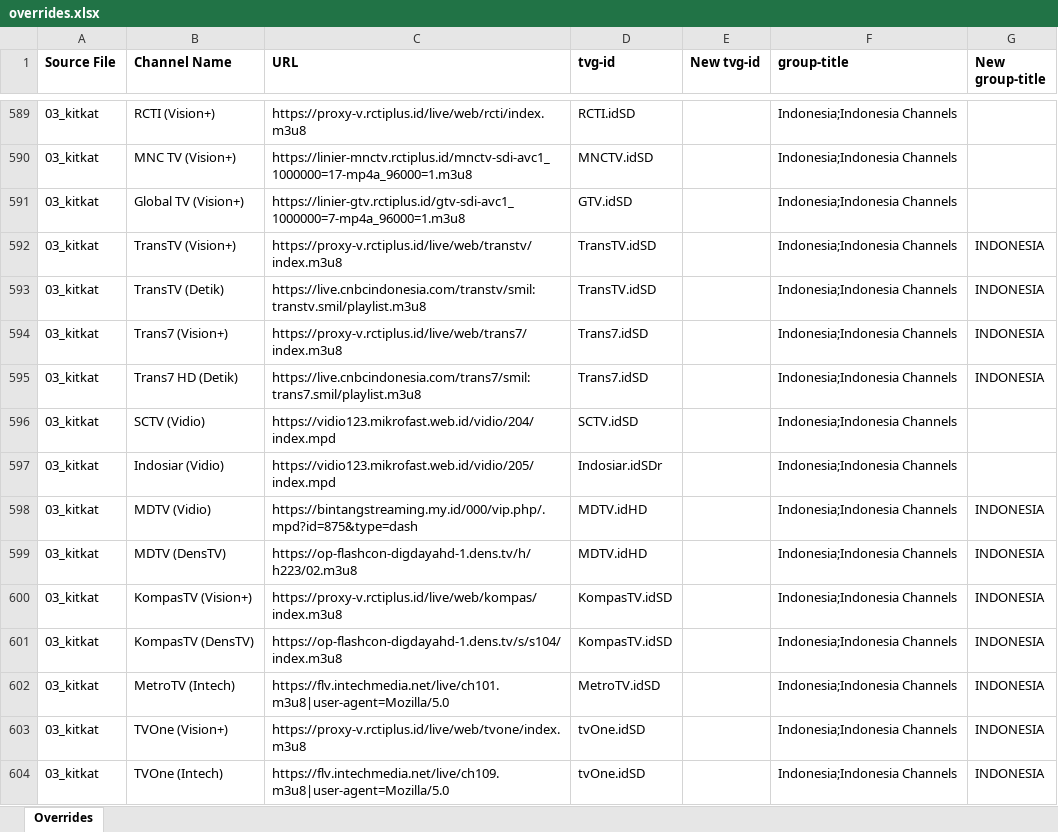
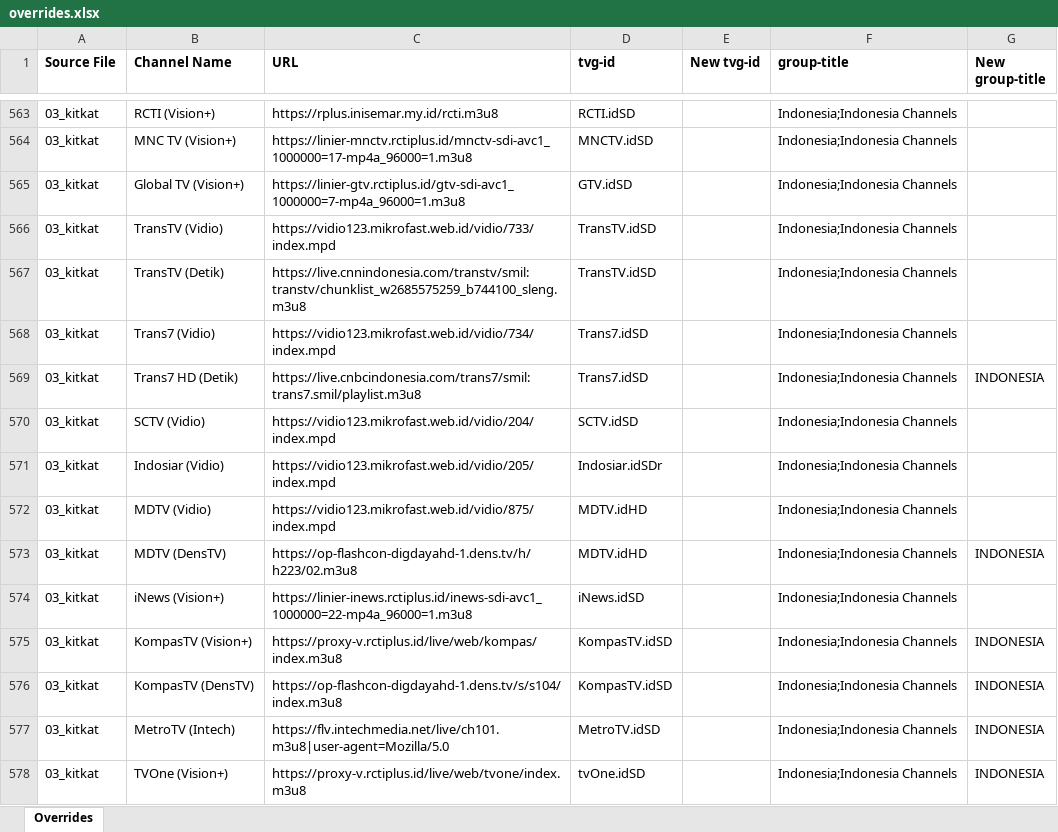
Before and after one commit to karya-media/tv, an Excel workbook: data/overrides.xlsx, sheet Overrides, drawn as a sheet; only a part is shown, gaps mark what is left out; the shorter side is filled out with more unchanged rows; values as stored, in another font and other column widths than the file's, no borders; addresses are those after the commit; the diff covers the shown part only; the diff names each change by its address in the sheet, - before the commit and + after, or states it on an @@ line.

```diff
--- a/data/overrides.xlsx (sheet Overrides)
+++ b/data/overrides.xlsx (sheet Overrides)
-C563 (URL): https://proxy-v.rctiplus.id/live/web/rcti/index.m3u8
+C563 (URL): https://rplus.inisemar.my.id/rcti.m3u8
-B566 (Channel Name): TransTV (Vision+)
+B566 (Channel Name): TransTV (Vidio)
-C566 (URL): https://proxy-v.rctiplus.id/live/web/transtv/index.m3u8
+C566 (URL): https://vidio123.mikrofast.web.id/vidio/733/index.mpd
-G566:G568 (New group-title): INDONESIA
+G566:G568 (New group-title): (empty)
-C567 (URL): https://live.cnbcindonesia.com/transtv/smil:transtv.smil/playlist.m3u8
+C567 (URL): https://live.cnnindonesia.com/transtv/smil:transtv/chunklist_w2685575259_b744100_sleng.m3u8
-B568 (Channel Name): Trans7 (Vision+)
+B568 (Channel Name): Trans7 (Vidio)
-C568 (URL): https://proxy-v.rctiplus.id/live/web/trans7/index.m3u8
+C568 (URL): https://vidio123.mikrofast.web.id/vidio/734/index.mpd
-C572 (URL): https://bintangstreaming.my.id/000/vip.php/.mpd?id=875&type=dash
+C572 (URL): https://vidio123.mikrofast.web.id/vidio/875/index.mpd
-G572 (New group-title): INDONESIA
+G572 (New group-title): (empty)
+row 574: 03_kitkat | iNews (Vision+) | https://linier-inews.rctiplus.id/inews-sdi-avc1_1000000=22-mp4a_96000=1.m3u8 | iNews.idSD |  | Indonesia;Indonesia Channels
```
Also changed, not shown: 11 added rows, 36 removed rows and 40 edited cells elsewhere in this sheet, 8 other files.
